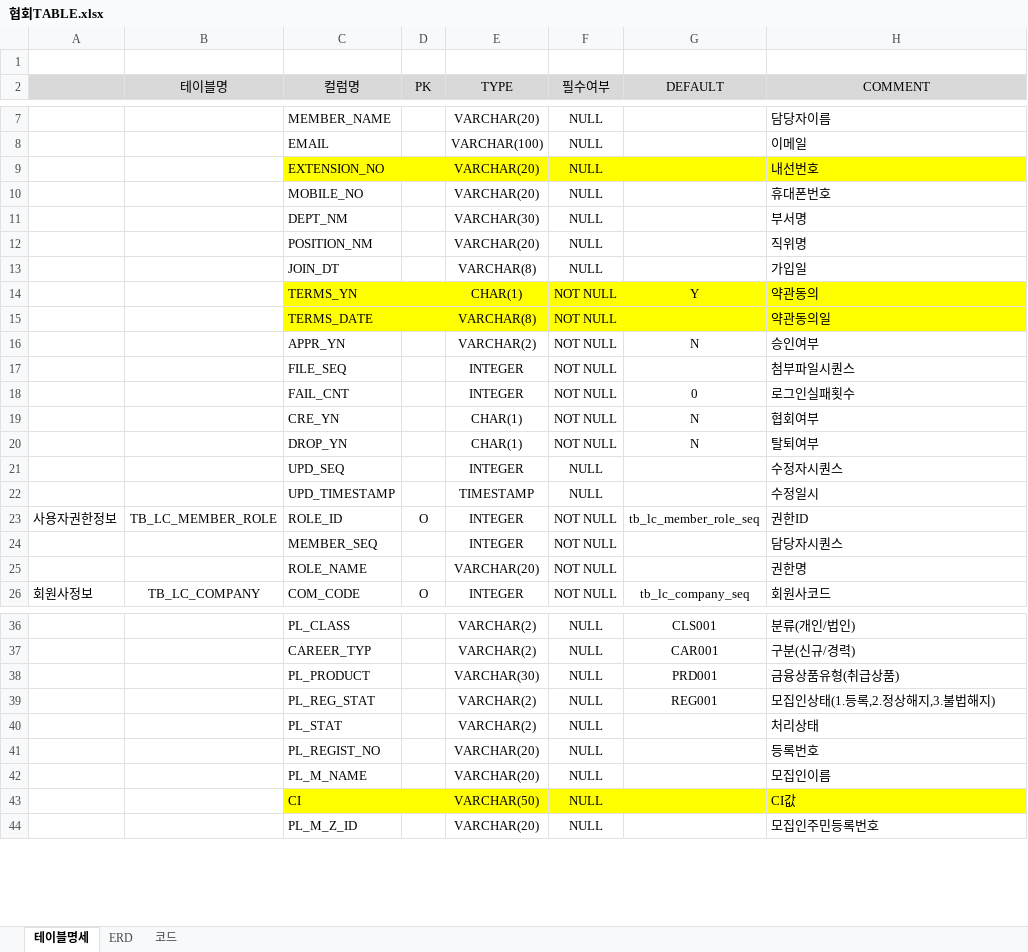
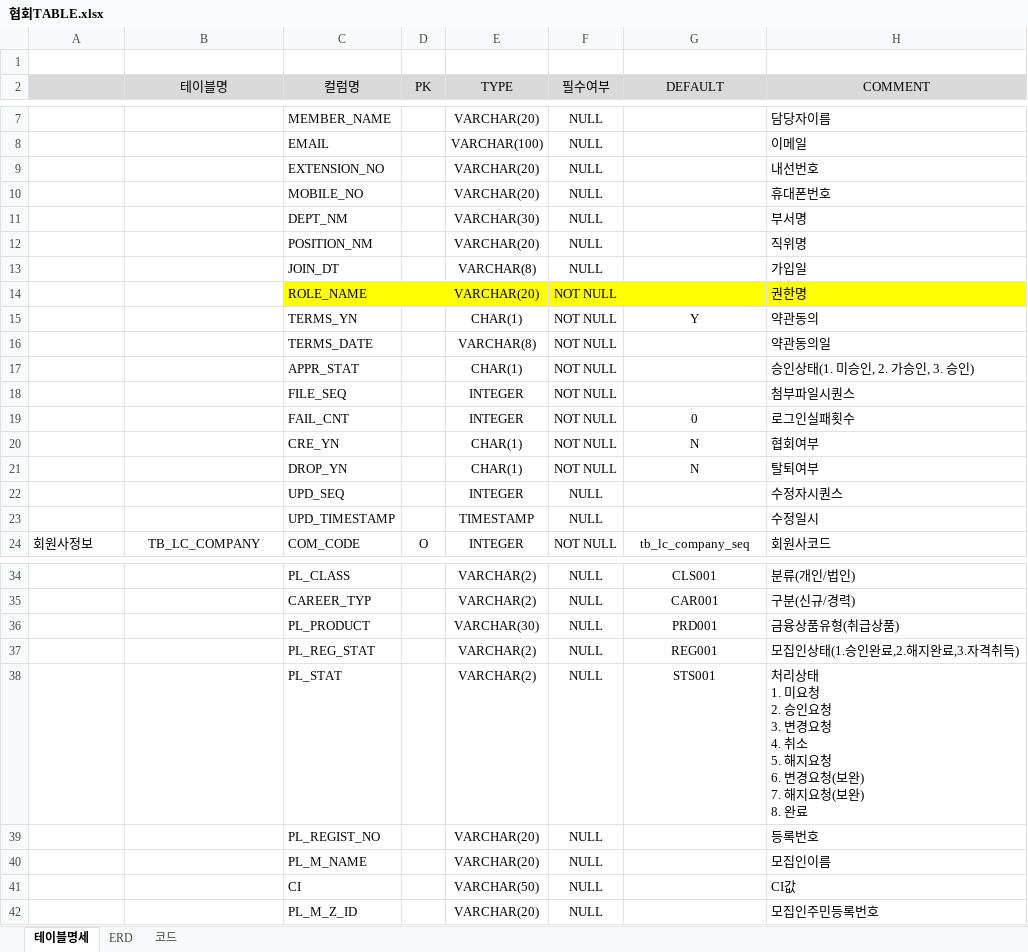
Before and after one commit to leebyungkwon/loans, an Excel workbook: src/main/document/협회TABLE.xlsx, sheet 테이블명세, drawn as a sheet; only a part is shown, gaps mark what is left out; values as stored, in another font and other column widths than the file's, no borders; removed rows and columns are numbered as before the commit, all else as after; ↵ is a line break in a cell; the diff covers the shown part only; the diff names each change by its address in the sheet, - before the commit and + after, or states it on an @@ line.

```diff
--- a/src/main/document/협회TABLE.xlsx (sheet 테이블명세)
+++ b/src/main/document/협회TABLE.xlsx (sheet 테이블명세)
-C9:H9 fill: #FFFF00
+C9:H9 fill: none
@@ row 25 moved to row 14: ROLE_NAME @@
-C15:H16 fill: #FFFF00
+C15:H16 fill: none
-row 16:  |  | APPR_YN |  | VARCHAR(2) | NOT NULL | N | 승인여부
+row 17:  |  | APPR_STAT |  | CHAR(1) | NOT NULL |  | 승인상태(1. 미승인, 2. 가승인, 3. 승인)
-row 23: 사용자권한정보 | TB_LC_MEMBER_ROLE | ROLE_ID | O | INTEGER | NOT NULL | tb_lc_member_role_seq | 권한ID
-row 24:  |  | MEMBER_SEQ |  | INTEGER | NOT NULL |  | 담당자시퀀스
-H37 (COMMENT): 모집인상태(1.등록,2.정상해지,3.불법해지)
+H37 (COMMENT): 모집인상태(1.승인완료,2.해지완료,3.자격취득)
-G38 (DEFAULT): (empty)
+G38 (DEFAULT): STS001
-H38 (COMMENT): 처리상태
+H38 (COMMENT): 처리상태 ↵ 1. 미요청 ↵ 2. 승인요청 ↵ 3. 변경요청 ↵ 4. 취소 ↵ 5. 해지요청 ↵ 6. 변경요청(보완) ↵ 7. 해지요청(보완) ↵ 8. 완료
-C41:H41 fill: #FFFF00
+C41:H41 fill: none
```
Also changed, not shown: 2 removed rows and cell formats elsewhere in this sheet, 9 other files.
